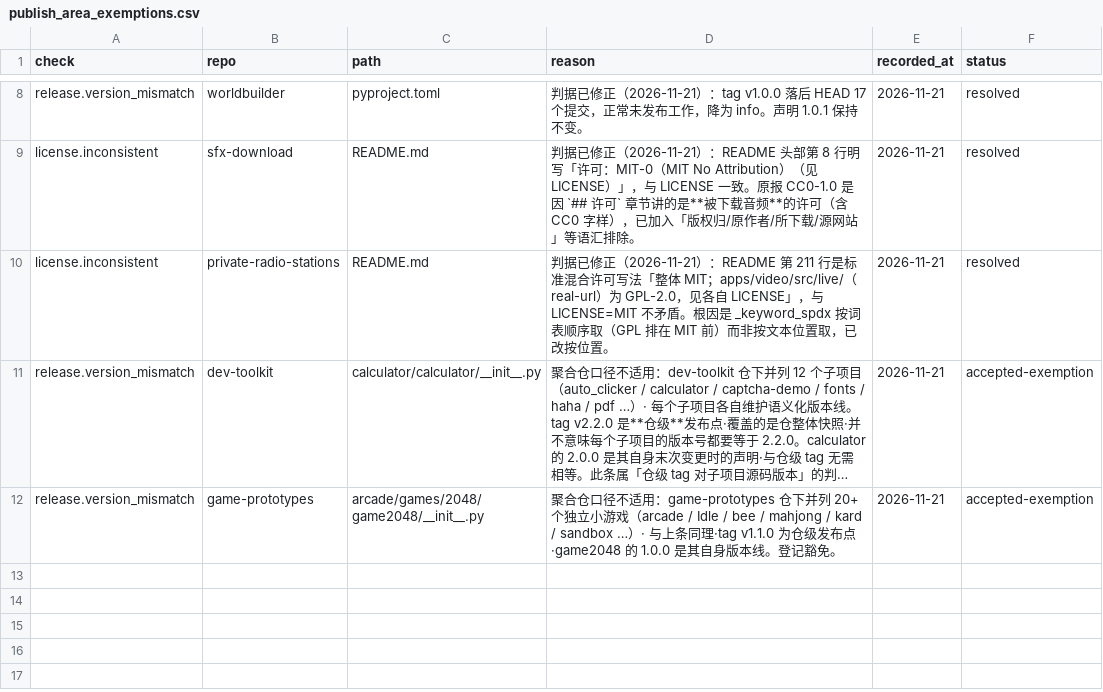
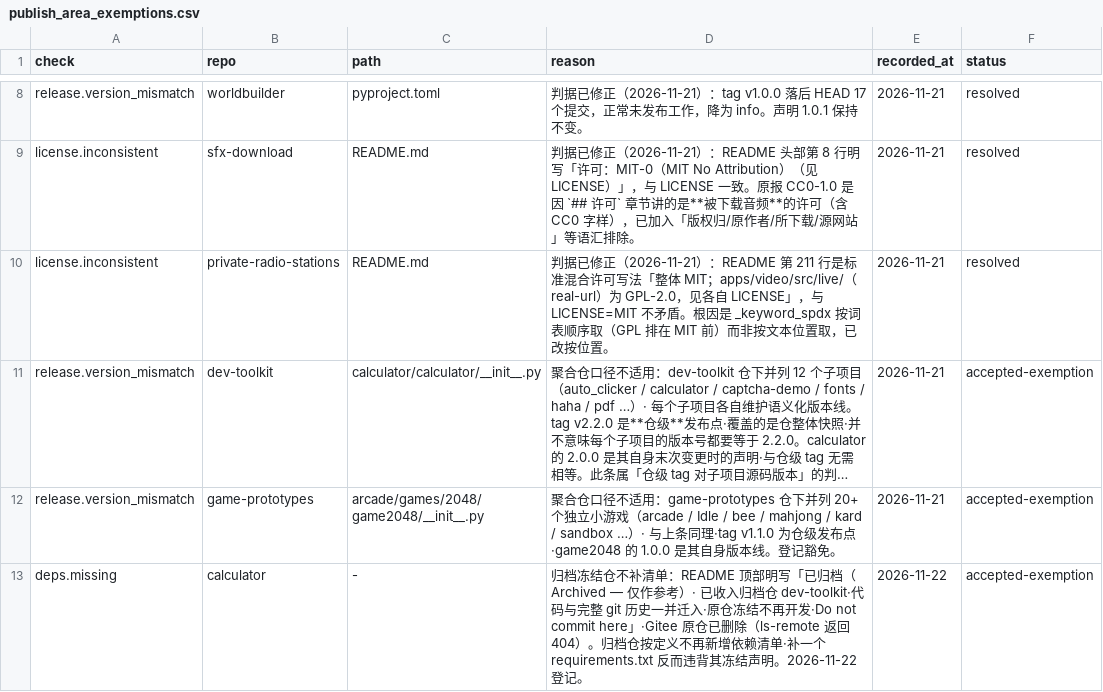
Before and after one commit to siwpan95/allin, a CSV file: tools/gate/audit/publish_area_exemptions.csv, drawn as a sheet; only a part is shown, gaps mark what is left out; long unchanged cells end in …; the diff names each change by its address in the sheet, - before the commit and + after, or states it on an @@ line.

Commit message:
chore(gate): 归档冻结仓 calculator 登记 deps.missing 豁免
calculator 的 README 顶部明写「已归档（Archived — 仅作参考）· 已收入归档仓
dev-toolkit · 原仓冻结不再开发 · Do not commit here」，Gitee 原仓亦已删除
（ls-remote 404）。按定义归档仓不再新增依赖清单 —— 补 requirements.txt 反而
违背其冻结声明。故登记豁免而非改仓。

顺带：本机 skyrim-lifeline 落后远端 4 个提交（代码 0.3.1 而 tag 已到 v0.3.3），
已快进同步，非缺陷。

```diff
--- a/tools/gate/audit/publish_area_exemptions.csv
+++ b/tools/gate/audit/publish_area_exemptions.csv
+row 13: deps.missing | calculator | - | 归档冻结仓不补清单：README 顶部明写「已归档（Archived — 仅作参考）· 已收入归档仓 dev-toolkit·代码与完整 git 历史一并迁入·原仓冻结不再开发·Do not commit here」·Gitee 原仓已删除（ls-remote 返回 404）。归档仓按定义不再新增依赖清单·补一个 requirements.txt 反而违背其冻结声明。2026-11-22 登记。 | 2026-11-22 | accepted-exemption
```
